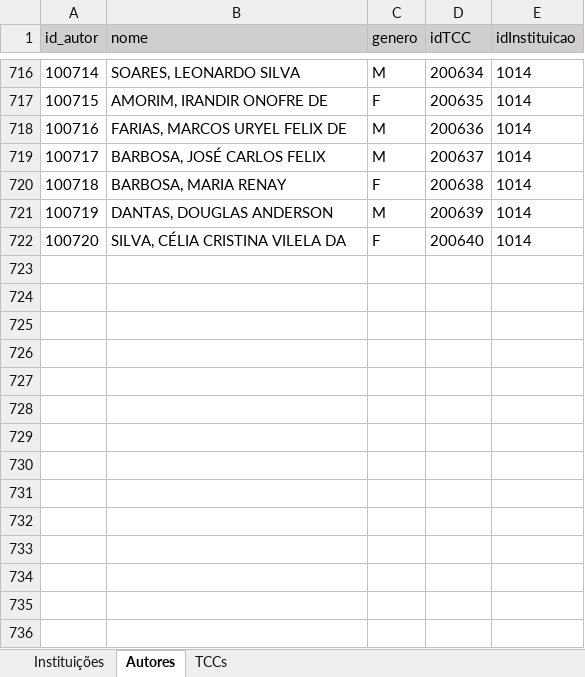
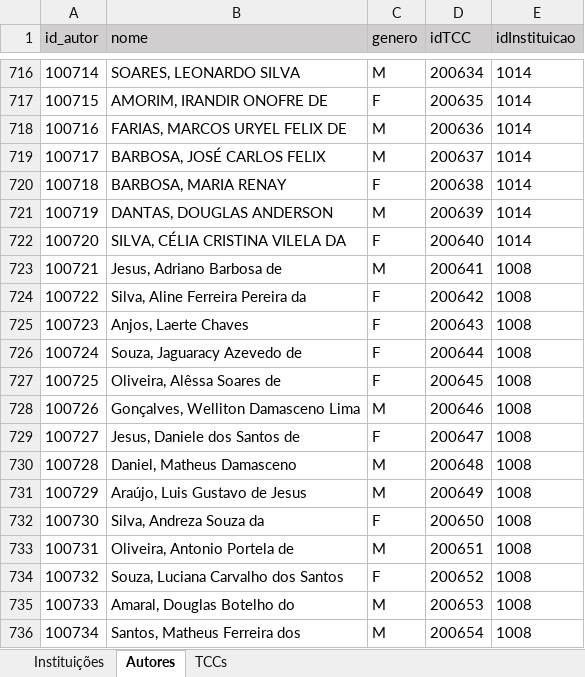
Before and after one commit to Geilsondss/Fluxo_da_Comunicacao_Cientifica_Lic_Comp, an Excel workbook: Data/data_raw.xlsx, sheet Autores, drawn as a sheet; only a part is shown, gaps mark what is left out; values as stored, in another font and other column widths than the file's, no borders; the diff names each change by its address in the sheet, - before the commit and + after, or states it on an @@ line.

```diff
--- a/Data/data_raw.xlsx (sheet Autores)
+++ b/Data/data_raw.xlsx (sheet Autores)
+row 723: 100721 | Jesus, Adriano Barbosa de | M | 200641 | 1008
+row 724: 100722 | Silva, Aline Ferreira Pereira da | F | 200642 | 1008
+row 725: 100723 | Anjos, Laerte Chaves | F | 200643 | 1008
+row 726: 100724 | Souza, Jaguaracy Azevedo de | F | 200644 | 1008
+row 727: 100725 | Oliveira, Alêssa Soares de | F | 200645 | 1008
+row 728: 100726 | Gonçalves, Welliton Damasceno Lima | M | 200646 | 1008
+row 729: 100727 | Jesus, Daniele dos Santos de | F | 200647 | 1008
+row 730: 100728 | Daniel, Matheus Damasceno | M | 200648 | 1008
+row 731: 100729 | Araújo, Luis Gustavo de Jesus | M | 200649 | 1008
+row 732: 100730 | Silva, Andreza Souza da | F | 200650 | 1008
+row 733: 100731 | Oliveira, Antonio Portela de | M | 200651 | 1008
+row 734: 100732 | Souza, Luciana Carvalho dos Santos | F | 200652 | 1008
+row 735: 100733 | Amaral, Douglas Botelho do | M | 200653 | 1008
+row 736: 100734 | Santos, Matheus Ferreira dos | M | 200654 | 1008
```
Also changed, not shown: sheet TCCs.
